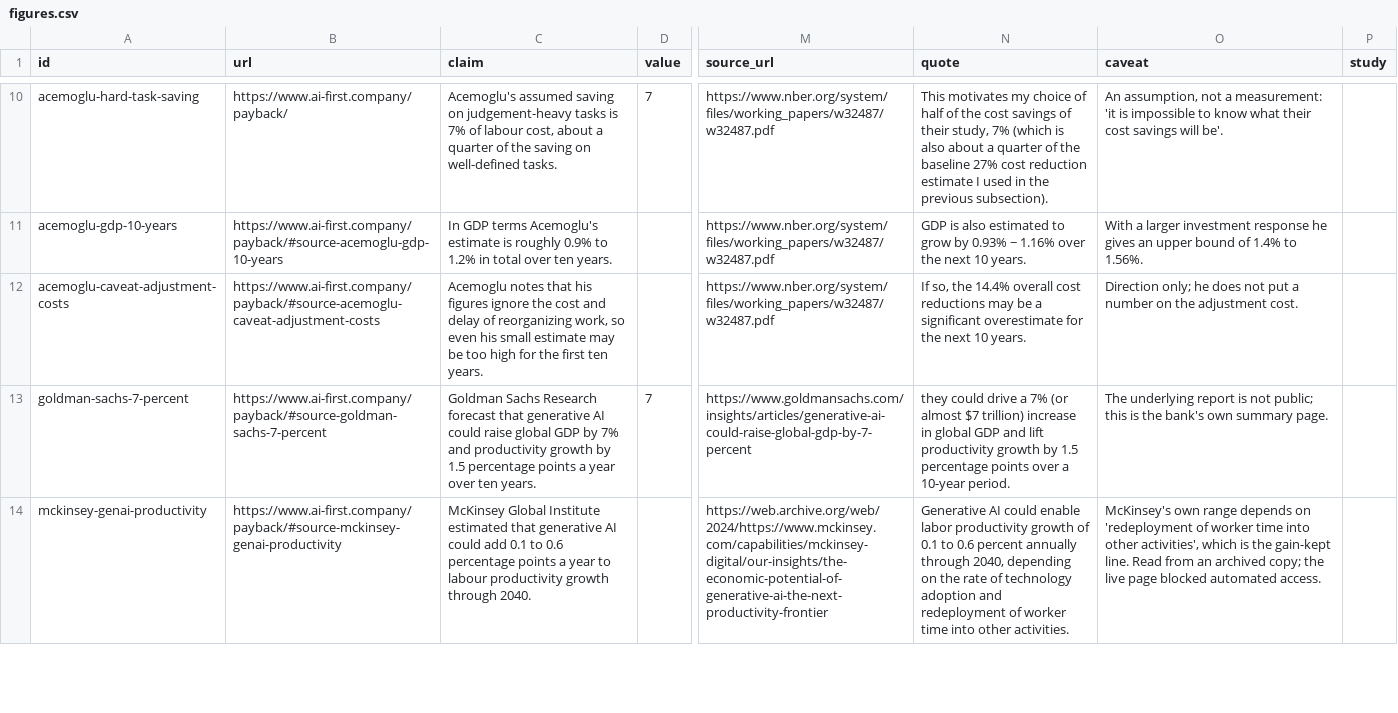
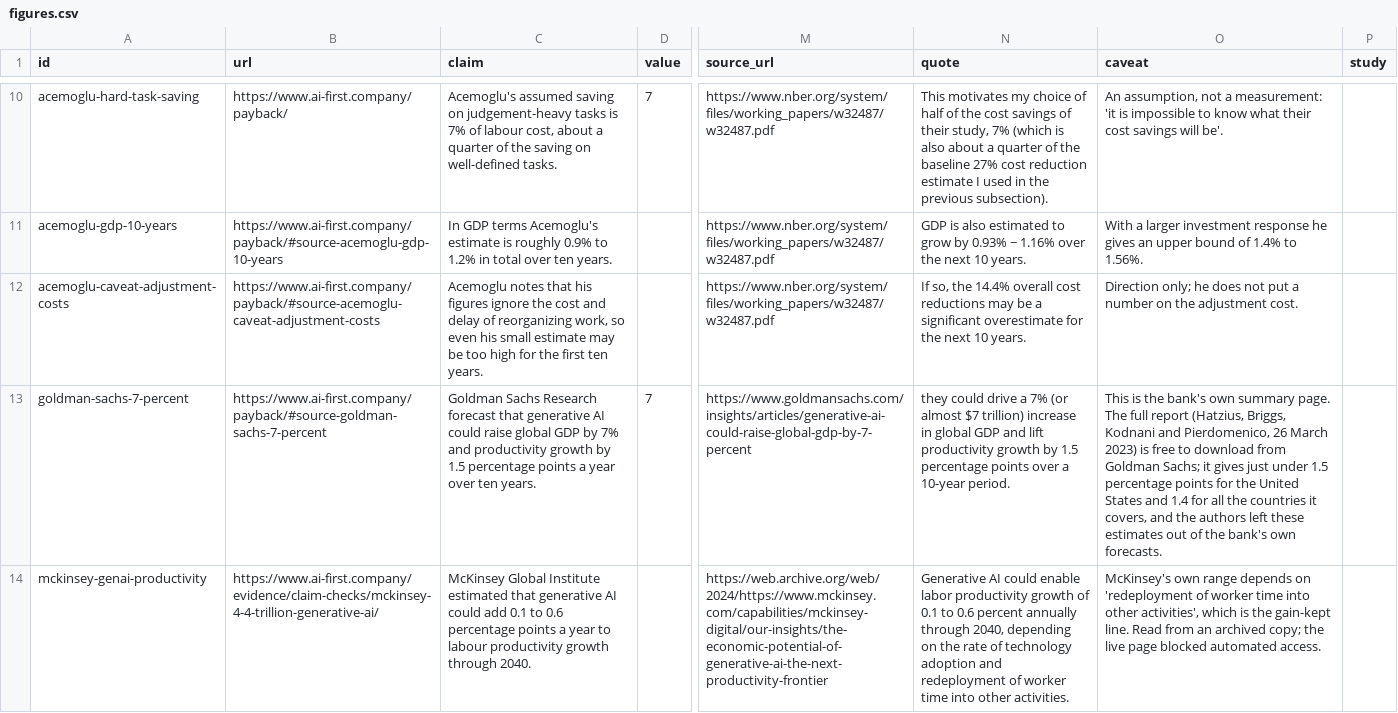
Before and after one commit to szczesnypawel/ai-first-company, a CSV file: data/figures.csv, drawn as a sheet; only a part is shown, gaps mark what is left out; the diff covers the shown part only; the diff names each change by its address in the sheet, - before the commit and + after, or states it on an @@ line.

Commit message:
Data as of 2026-10-21: 21 AI readiness assessments: questionnaires, tests, task maps and interview guides, 39 Company cases of AI use, with outcomes and sources, 27 Checks of widely repeated AI figures against their primary sources, 88 Figures on the time AI frees, the time put to use, its cost and its risks, with sources, 30 Practices for running an AI-first business, rated by strength of evidence, 53 Studies of AI at work, with how each was done

```diff
--- a/data/figures.csv
+++ b/data/figures.csv
-O13 (caveat): The underlying report is not public; this is the bank's own summary page.
+O13 (caveat): This is the bank's own summary page. The full report (Hatzius, Briggs, Kodnani and Pierdomenico, 26 March 2023) is free to download from Goldman Sachs; it gives just under 1.5 percentage points for the United States and 1.4 for all the countries it covers, and the authors left these estimates out of the bank's own forecasts.
-B14 (url): https://www.ai-first.company/payback/#source-mckinsey-genai-productivity
+B14 (url): https://www.ai-first.company/evidence/claim-checks/mckinsey-4-4-trillion-generative-ai/
```
Also changed, not shown: 11 edited cells elsewhere in this file, data/studies.csv, 5 other files.
